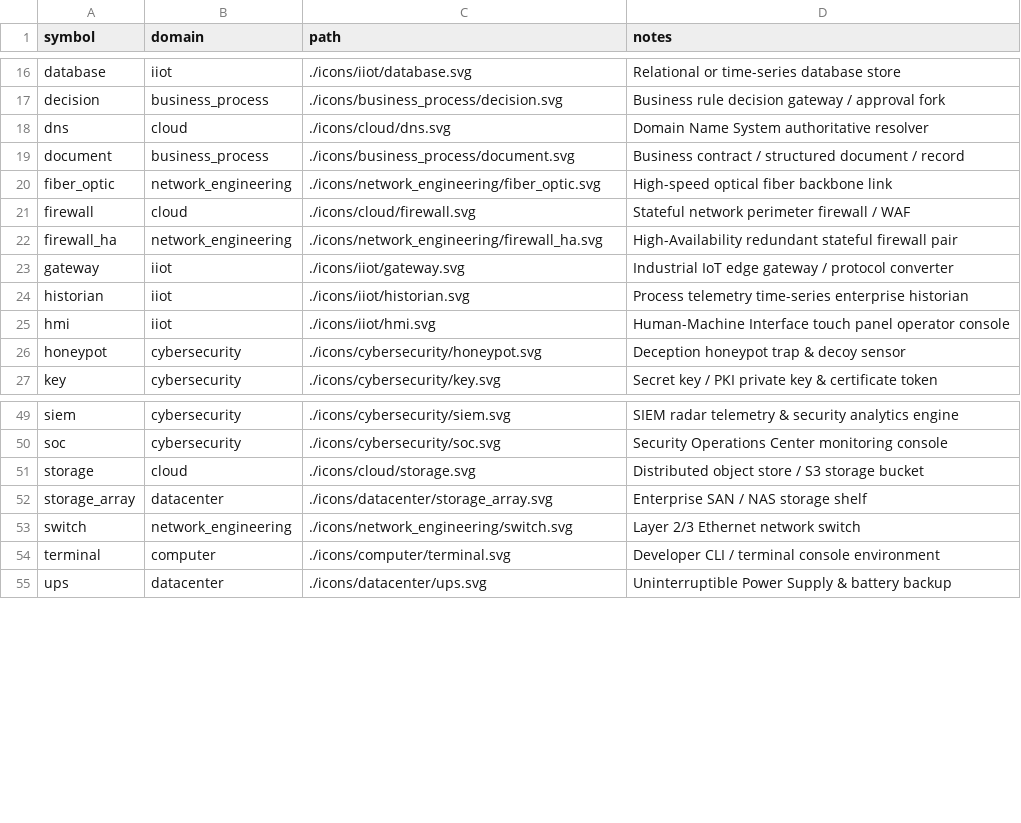
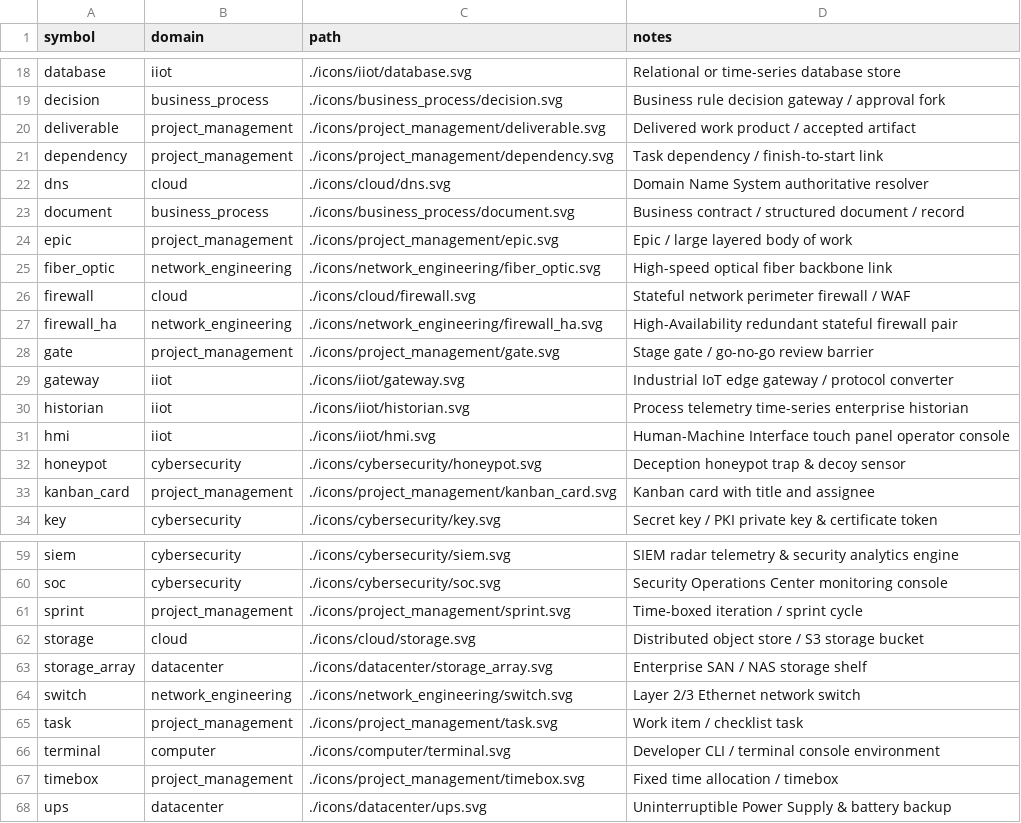
Before and after one commit to bsommers/diagrams-as-code, a CSV file: icons/icons.csv, drawn as a sheet; only a part is shown, gaps mark what is left out; the diff covers the shown part only.

```diff
--- a/icons/icons.csv
+++ b/icons/icons.csv
@@ -17,4 +19,7 @@ database,iiot,./icons/iiot/database.svg,Relational or time-series database store
 decision,business_process,./icons/business_process/decision.svg,Business rule decision gateway / approval fork
+deliverable,project_management,./icons/project_management/deliverable.svg,Delivered work product / accepted artifact
+dependency,project_management,./icons/project_management/dependency.svg,Task dependency / finish-to-start link
 dns,cloud,./icons/cloud/dns.svg,Domain Name System authoritative resolver
 document,business_process,./icons/business_process/document.svg,Business contract / structured document / record
+epic,project_management,./icons/project_management/epic.svg,Epic / large layered body of work
 fiber_optic,network_engineering,./icons/network_engineering/fiber_optic.svg,High-speed optical fiber backbone link
@@ -22,2 +27,3 @@ firewall,cloud,./icons/cloud/firewall.svg,Stateful network perimeter firewall /
 firewall_ha,network_engineering,./icons/network_engineering/firewall_ha.svg,High-Availability redundant stateful firewall pair
+gate,project_management,./icons/project_management/gate.svg,Stage gate / go-no-go review barrier
 gateway,iiot,./icons/iiot/gateway.svg,Industrial IoT edge gateway / protocol converter
@@ -26,2 +32,3 @@ hmi,iiot,./icons/iiot/hmi.svg,Human-Machine Interface touch panel operator conso
 honeypot,cybersecurity,./icons/cybersecurity/honeypot.svg,Deception honeypot trap & decoy sensor
+kanban_card,project_management,./icons/project_management/kanban_card.svg,Kanban card with title and assignee
 key,cybersecurity,./icons/cybersecurity/key.svg,Secret key / PKI private key & certificate token
@@ -50,2 +60,3 @@ siem,cybersecurity,./icons/cybersecurity/siem.svg,SIEM radar telemetry & securit
 soc,cybersecurity,./icons/cybersecurity/soc.svg,Security Operations Center monitoring console
+sprint,project_management,./icons/project_management/sprint.svg,Time-boxed iteration / sprint cycle
 storage,cloud,./icons/cloud/storage.svg,Distributed object store / S3 storage bucket
@@ -53,3 +64,5 @@ storage_array,datacenter,./icons/datacenter/storage_array.svg,Enterprise SAN / N
 switch,network_engineering,./icons/network_engineering/switch.svg,Layer 2/3 Ethernet network switch
+task,project_management,./icons/project_management/task.svg,Work item / checklist task
 terminal,computer,./icons/computer/terminal.svg,Developer CLI / terminal console environment
+timebox,project_management,./icons/project_management/timebox.svg,Fixed time allocation / timebox
 ups,datacenter,./icons/datacenter/ups.svg,Uninterruptible Power Supply & battery backup
```
Also changed, not shown: 5 added rows elsewhere in this file, 35 other files.
